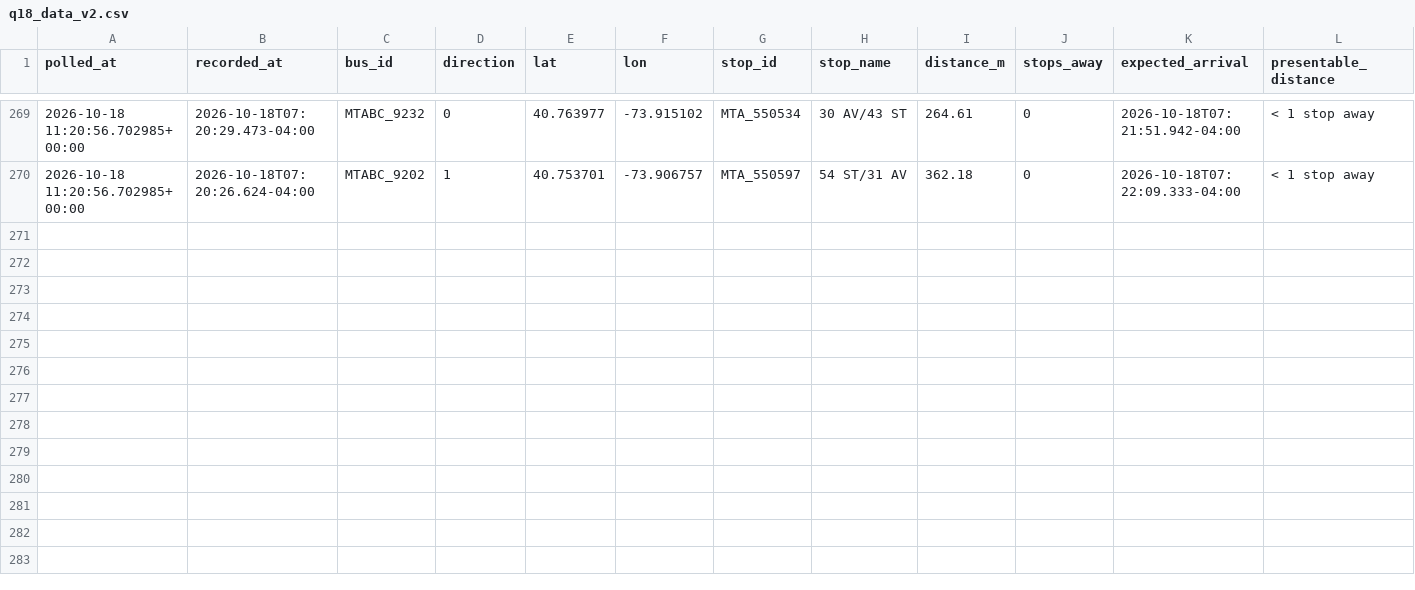
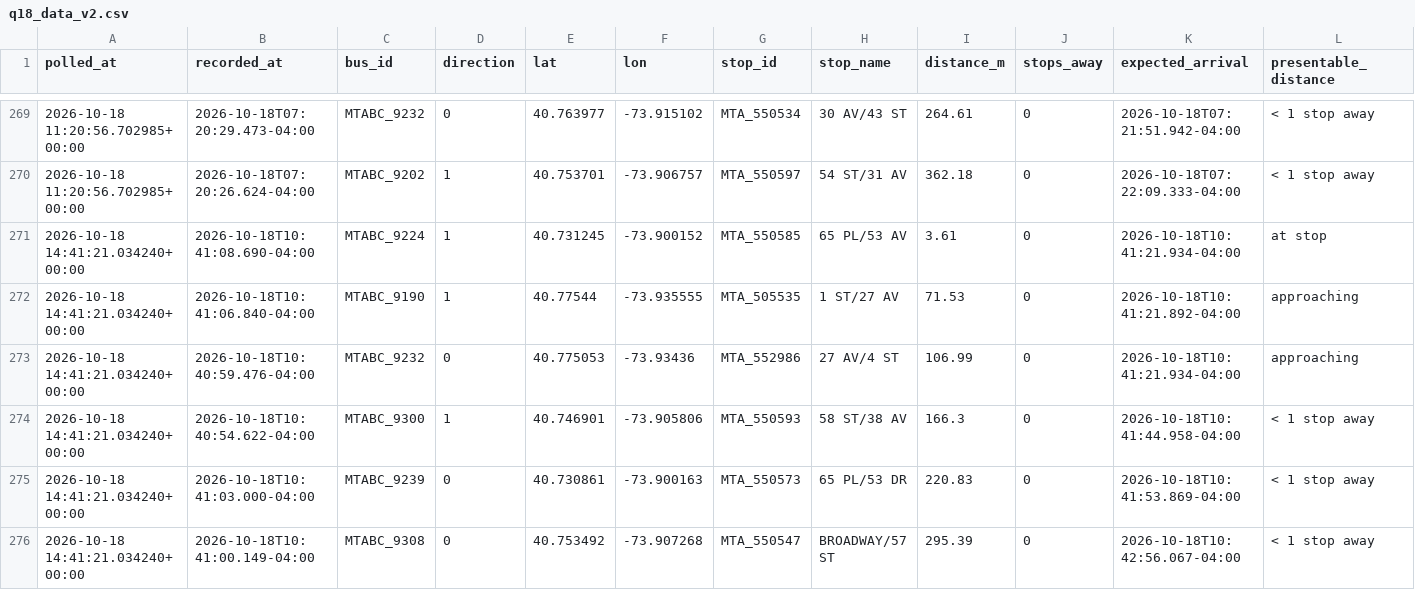
Before and after one commit to SayeedAfridii/q18-predictor, a CSV file: q18_data_v2.csv, drawn as a sheet; only a part is shown, gaps mark what is left out.

```diff
--- a/q18_data_v2.csv
+++ b/q18_data_v2.csv
@@ -270 +270,7 @@ polled_at,recorded_at,bus_id,direction,lat,lon,stop_id,stop_name,distance_m,stop
 2026-10-18 11:20:56.702985+00:00,2026-10-18T07:20:26.624-04:00,MTABC_9202,1,40.753701,-73.906757,MTA_550597,54 ST/31 AV,362.18,0,2026-10-18T07:22:09.333-04:00,< 1 stop away
+2026-10-18 14:41:21.034240+00:00,2026-10-18T10:41:08.690-04:00,MTABC_9224,1,40.731245,-73.900152,MTA_550585,65 PL/53 AV,3.61,0,2026-10-18T10:41:21.934-04:00,at stop
+2026-10-18 14:41:21.034240+00:00,2026-10-18T10:41:06.840-04:00,MTABC_9190,1,40.77544,-73.935555,MTA_505535,1 ST/27 AV,71.53,0,2026-10-18T10:41:21.892-04:00,approaching
+2026-10-18 14:41:21.034240+00:00,2026-10-18T10:40:59.476-04:00,MTABC_9232,0,40.775053,-73.93436,MTA_552986,27 AV/4 ST,106.99,0,2026-10-18T10:41:21.934-04:00,approaching
+2026-10-18 14:41:21.034240+00:00,2026-10-18T10:40:54.622-04:00,MTABC_9300,1,40.746901,-73.905806,MTA_550593,58 ST/38 AV,166.3,0,2026-10-18T10:41:44.958-04:00,< 1 stop away
+2026-10-18 14:41:21.034240+00:00,2026-10-18T10:41:03.000-04:00,MTABC_9239,0,40.730861,-73.900163,MTA_550573,65 PL/53 DR,220.83,0,2026-10-18T10:41:53.869-04:00,< 1 stop away
+2026-10-18 14:41:21.034240+00:00,2026-10-18T10:41:00.149-04:00,MTABC_9308,0,40.753492,-73.907268,MTA_550547,BROADWAY/57 ST,295.39,0,2026-10-18T10:42:56.067-04:00,< 1 stop away
```
